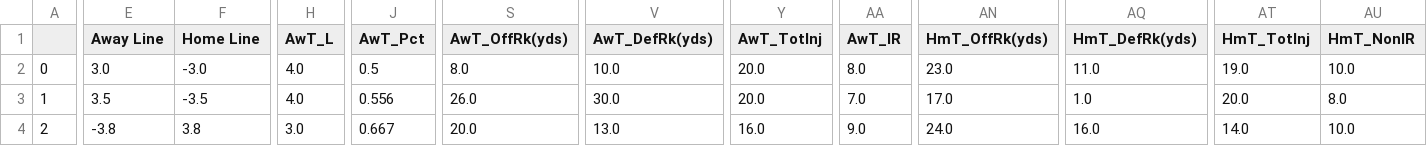
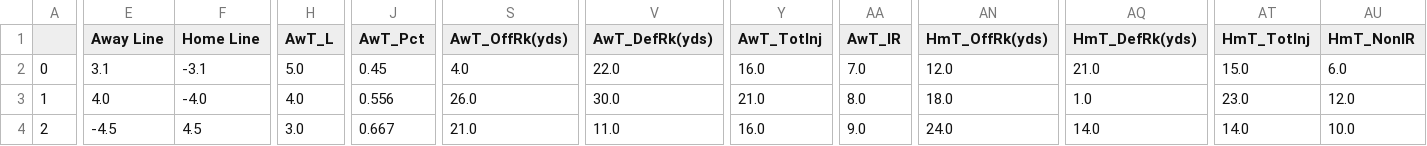
Before and after one commit to Crypto-Spartan/ProjectDarkErebus, a CSV file: final_matchups_week11.csv, drawn as a sheet; only a part is shown, gaps mark what is left out; the diff covers the shown part only; the diff names each change by its address in the sheet, - before the commit and + after, or states it on an @@ line.

```diff
--- a/final_matchups_week11.csv
+++ b/final_matchups_week11.csv
-E2 (Away Line): 3.0
+E2 (Away Line): 3.1
-F2 (Home Line): -3.0
+F2 (Home Line): -3.1
-H2 (AwT_L): 4.0
+H2 (AwT_L): 5.0
-J2 (AwT_Pct): 0.5
+J2 (AwT_Pct): 0.45
-S2 (AwT_OffRk(yds)): 8.0
+S2 (AwT_OffRk(yds)): 4.0
-V2 (AwT_DefRk(yds)): 10.0
+V2 (AwT_DefRk(yds)): 22.0
-Y2 (AwT_TotInj): 20.0
+Y2 (AwT_TotInj): 16.0
-AA2 (AwT_IR): 8.0
+AA2 (AwT_IR): 7.0
-AN2 (HmT_OffRk(yds)): 23.0
+AN2 (HmT_OffRk(yds)): 12.0
-AQ2 (HmT_DefRk(yds)): 11.0
+AQ2 (HmT_DefRk(yds)): 21.0
-AT2 (HmT_TotInj): 19.0
+AT2 (HmT_TotInj): 15.0
-AU2 (HmT_NonIR): 10.0
+AU2 (HmT_NonIR): 6.0
-E3 (Away Line): 3.5
+E3 (Away Line): 4.0
-F3 (Home Line): -3.5
+F3 (Home Line): -4.0
-Y3 (AwT_TotInj): 20.0
+Y3 (AwT_TotInj): 21.0
-AA3 (AwT_IR): 7.0
+AA3 (AwT_IR): 8.0
-AN3 (HmT_OffRk(yds)): 17.0
+AN3 (HmT_OffRk(yds)): 18.0
-AT3 (HmT_TotInj): 20.0
+AT3 (HmT_TotInj): 23.0
-AU3 (HmT_NonIR): 8.0
+AU3 (HmT_NonIR): 12.0
-E4 (Away Line): -3.8
+E4 (Away Line): -4.5
-F4 (Home Line): 3.8
+F4 (Home Line): 4.5
-S4 (AwT_OffRk(yds)): 20.0
+S4 (AwT_OffRk(yds)): 21.0
-V4 (AwT_DefRk(yds)): 13.0
+V4 (AwT_DefRk(yds)): 11.0
-AQ4 (HmT_DefRk(yds)): 16.0
+AQ4 (HmT_DefRk(yds)): 14.0
```
Also changed, not shown: 88 edited cells elsewhere in this file, compiled_stats_week11.csv, final_predictions_week11.csv, 7 other files.
